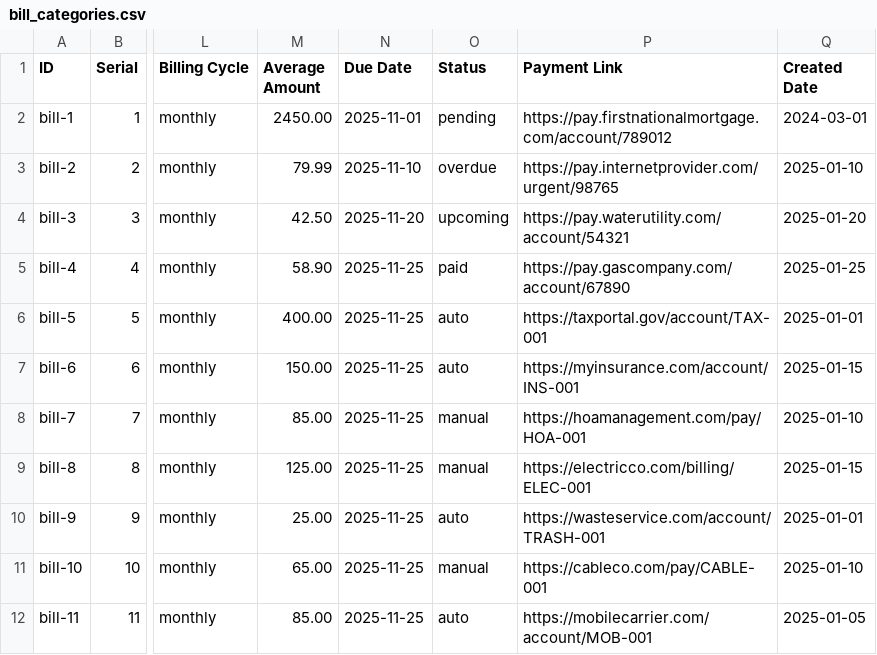
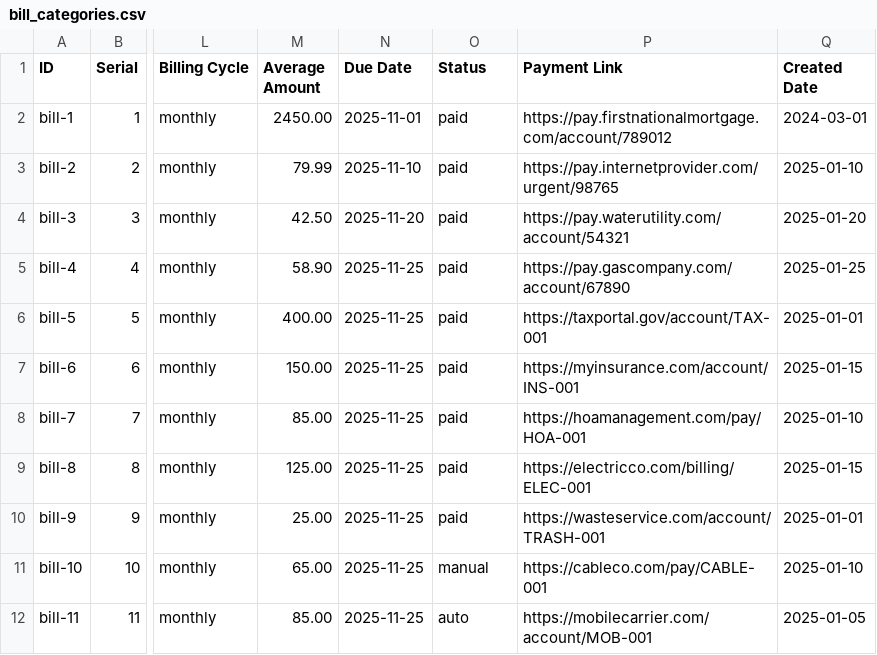
Before and after one commit to femithetechguy/kasakolawole, a CSV file: assets/csv/bill_categories.csv, drawn as a sheet; only a part is shown, gaps mark what is left out; the diff names each change by its address in the sheet, - before the commit and + after, or states it on an @@ line.

```diff
--- a/assets/csv/bill_categories.csv
+++ b/assets/csv/bill_categories.csv
-O2 (Status): pending
+O2 (Status): paid
-O3 (Status): overdue
+O3 (Status): paid
-O4 (Status): upcoming
+O4 (Status): paid
-O6:O7 (Status): auto
+O6:O7 (Status): paid
-O8:O9 (Status): manual
+O8:O9 (Status): paid
-O10 (Status): auto
+O10 (Status): paid
```
